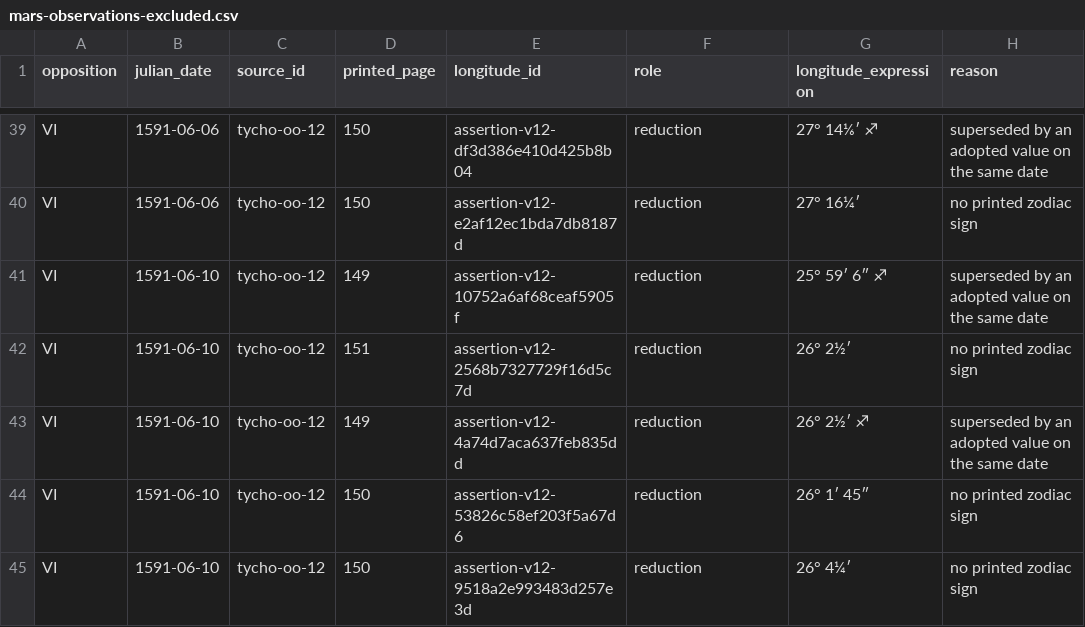
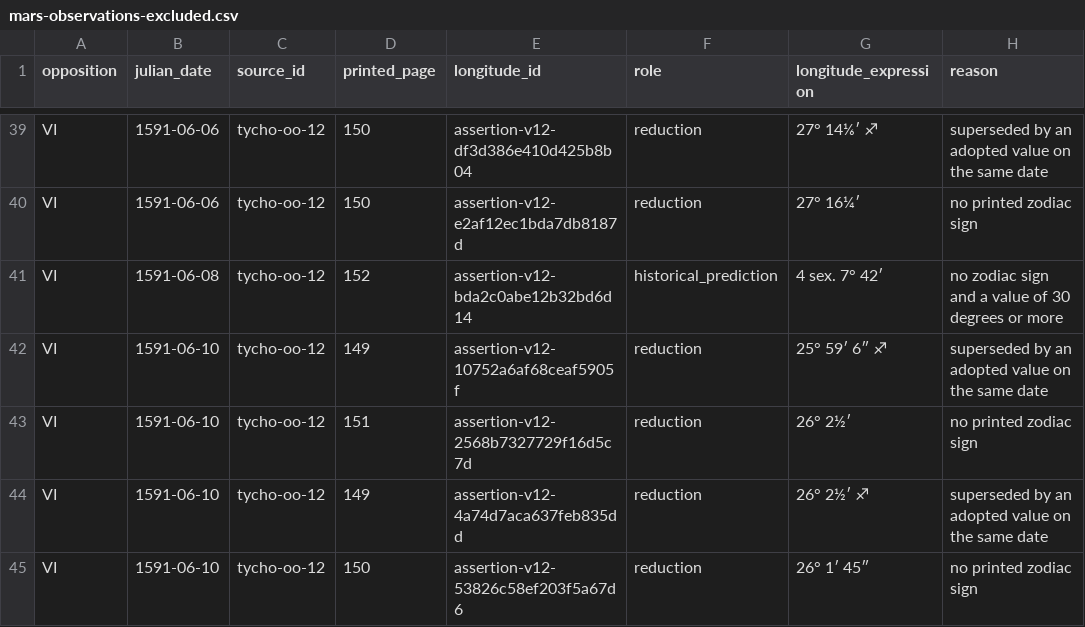
Before and after one commit to sweisman/tychonides, a CSV file: examples/mars-observations-excluded.csv, drawn as a sheet; only a part is shown, gaps mark what is left out; the shorter side is filled out with more unchanged rows; the diff names each change by its address in the sheet, - before the commit and + after, or states it on an @@ line.

```diff
--- a/examples/mars-observations-excluded.csv
+++ b/examples/mars-observations-excluded.csv
+row 41: VI | 1591-06-08 | tycho-oo-12 | 152 | assertion-v12-bda2c0abe12b32bd6d14 | historical_prediction | 4 sex. 7° 42′ | no zodiac sign and a value of 30 degrees or more
```
Also changed, not shown: docs/figures/mars-oppositions-prediction-summary.csv, docs/figures/mars-oppositions-predictions.csv, 32 other files.
